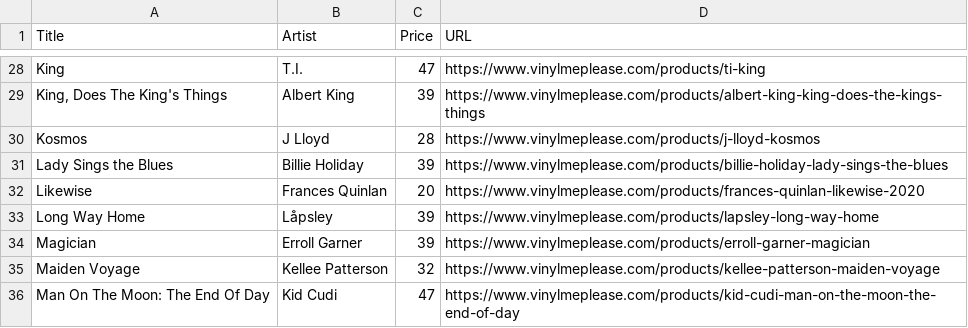
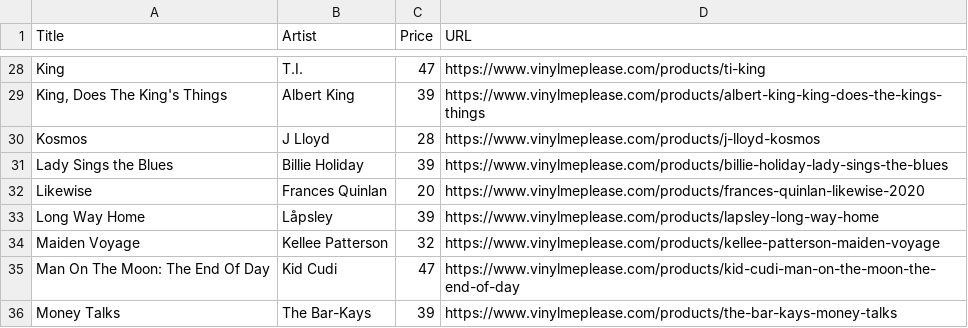
Before and after one commit to sircrumpet/vmp-swaps, a CSV file: VMP_Swaps.csv, drawn as a sheet; only a part is shown, gaps mark what is left out; the shorter side is filled out with more unchanged rows.

Commit message:
1 swap removed
  Title: Magician
  Artist: Erroll Garner
  Price: 39
  URL: https://www.vinylmeplease.com/products/erroll-garner-magician

[skip ci]

```diff
--- a/VMP_Swaps.csv
+++ b/VMP_Swaps.csv
@@ -33,3 +33,2 @@ Title,Artist,Price,URL
 "Long Way Home","Låpsley",39,"https://www.vinylmeplease.com/products/lapsley-long-way-home"
-"Magician","Erroll Garner",39,"https://www.vinylmeplease.com/products/erroll-garner-magician"
 "Maiden Voyage","Kellee Patterson",32,"https://www.vinylmeplease.com/products/kellee-patterson-maiden-voyage"
```
